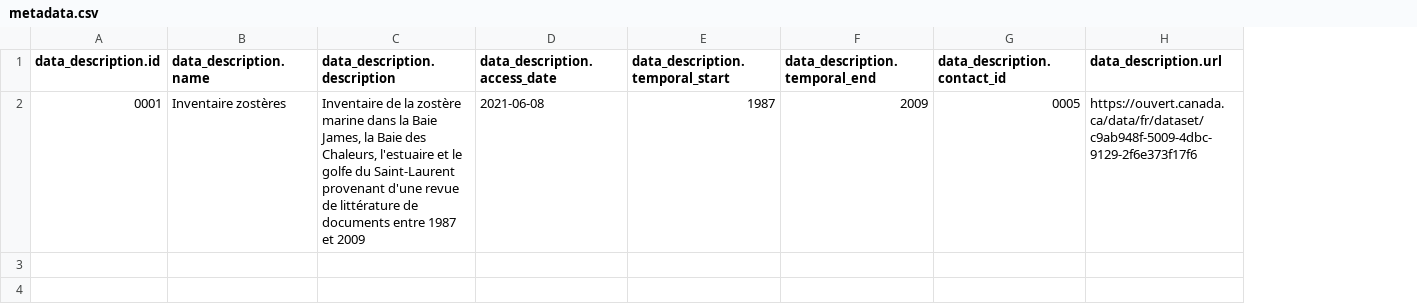
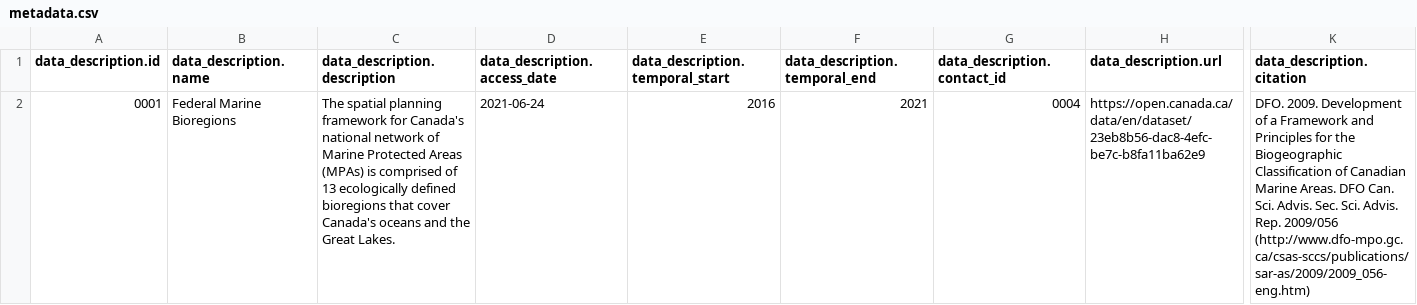
Before and after one commit to Ecosystem-Assessments/nceadfo, a CSV file: data/data-metadata/metadata.csv, drawn as a sheet; only a part is shown, gaps mark what is left out; the diff covers the shown part only; the diff names each change by its address in the sheet, - before the commit and + after, or states it on an @@ line.

```diff
--- a/data/data-metadata/metadata.csv
+++ b/data/data-metadata/metadata.csv
+column K (data_description.citation), row 2: DFO. 2009. Development of a Framework and Principles for the Biogeographic Classification of Canadian Marine Areas. DFO Can. Sci. Advis. Sec. Sci. Advis. Rep. 2009/056 (http://www.dfo-mpo.gc.ca/csas-sccs/publications/sar-as/2009/2009_056-eng.htm)
-B2 (data_description.name): Inventaire zostères
+B2 (data_description.name): Federal Marine Bioregions
-C2 (data_description.description): Inventaire de la zostère marine dans la Baie James, la Baie des Chaleurs, l'estuaire et le golfe du Saint-Laurent provenant d'une revue de littérature de documents entre 1987 et 2009
+C2 (data_description.description): The spatial planning framework for Canada's national network of Marine Protected Areas (MPAs) is comprised of 13 ecologically defined bioregions that cover Canada's oceans and the Great Lakes.
-D2 (data_description.access_date): 2021-06-08
+D2 (data_description.access_date): 2021-06-24
-E2 (data_description.temporal_start): 1987
+E2 (data_description.temporal_start): 2016
-F2 (data_description.temporal_end): 2009
+F2 (data_description.temporal_end): 2021
-G2 (data_description.contact_id): 0005
+G2 (data_description.contact_id): 0004
-H2 (data_description.url): https://ouvert.canada.ca/data/fr/dataset/c9ab948f-5009-4dbc-9129-2f6e373f17f6
+H2 (data_description.url): https://open.canada.ca/data/en/dataset/23eb8b56-dac8-4efc-be7c-b8fa11ba62e9
```
Also changed, not shown: 2 added rows and 1 edited cell elsewhere in this file, data/data-contact/contact.csv, 17 other files.
